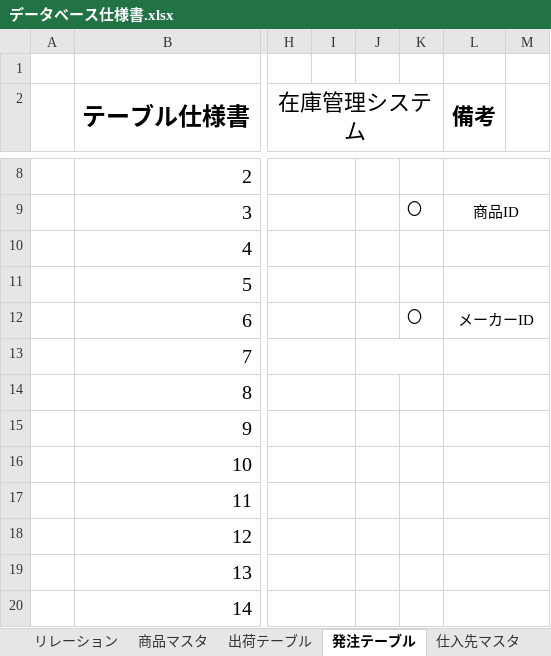
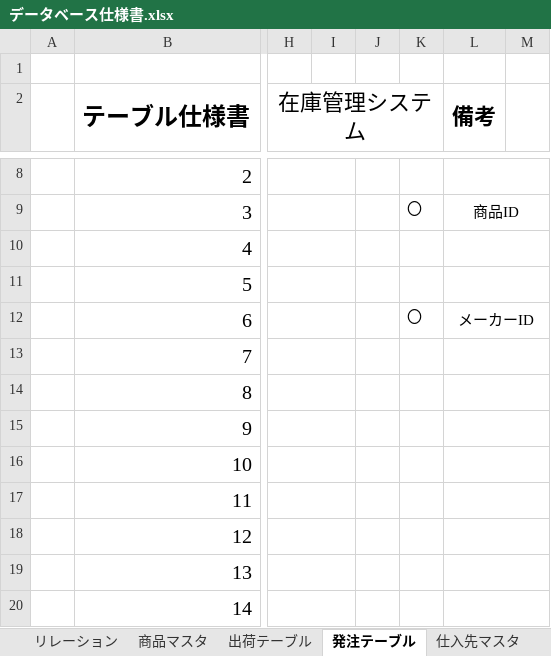
Before and after one commit to Yamanin3/system-devel, an Excel workbook: データベース仕様書.xlsx, sheet 発注テーブル, drawn as a sheet; only a part is shown, gaps mark what is left out; values as stored, in another font and other column widths than the file's, no borders; the diff names each change by its address in the sheet, - before the commit and + after, or states it on an @@ line.

```diff
--- a/データベース仕様書.xlsx (sheet 発注テーブル)
+++ b/データベース仕様書.xlsx (sheet 発注テーブル)
-J13:K13 merged
```
Also changed, not shown: sheet 入庫テーブル.
